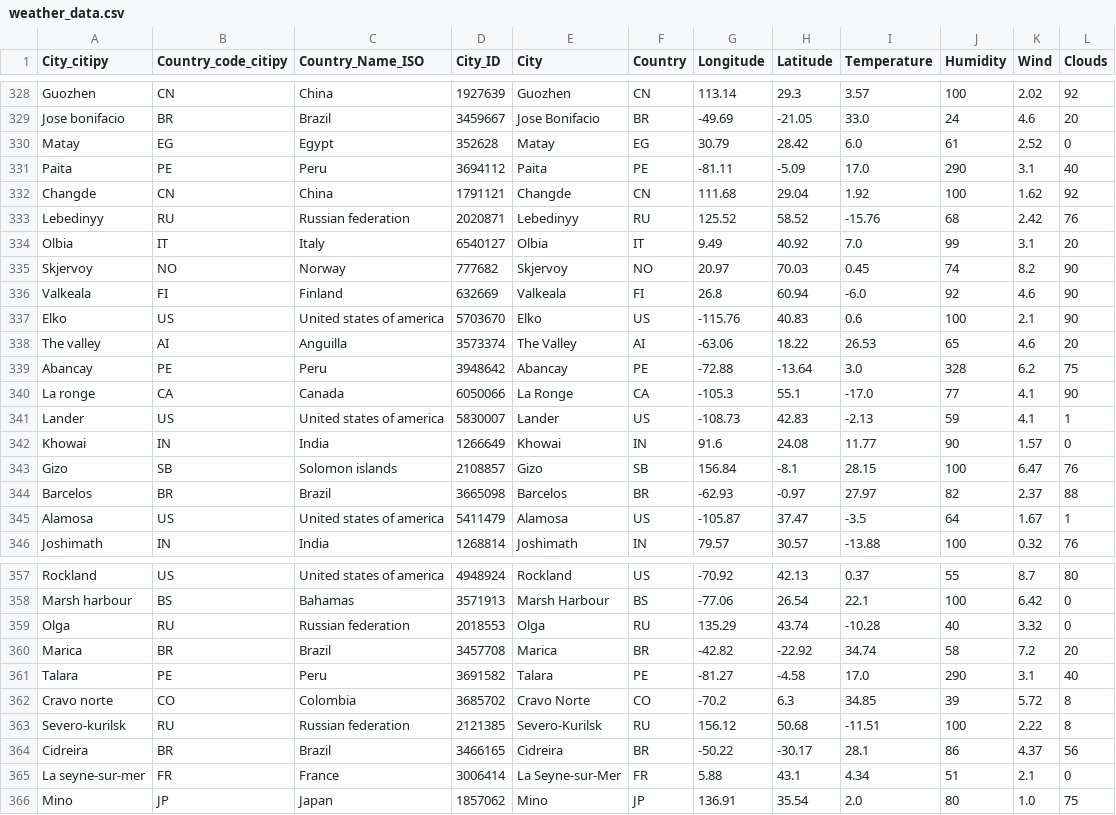
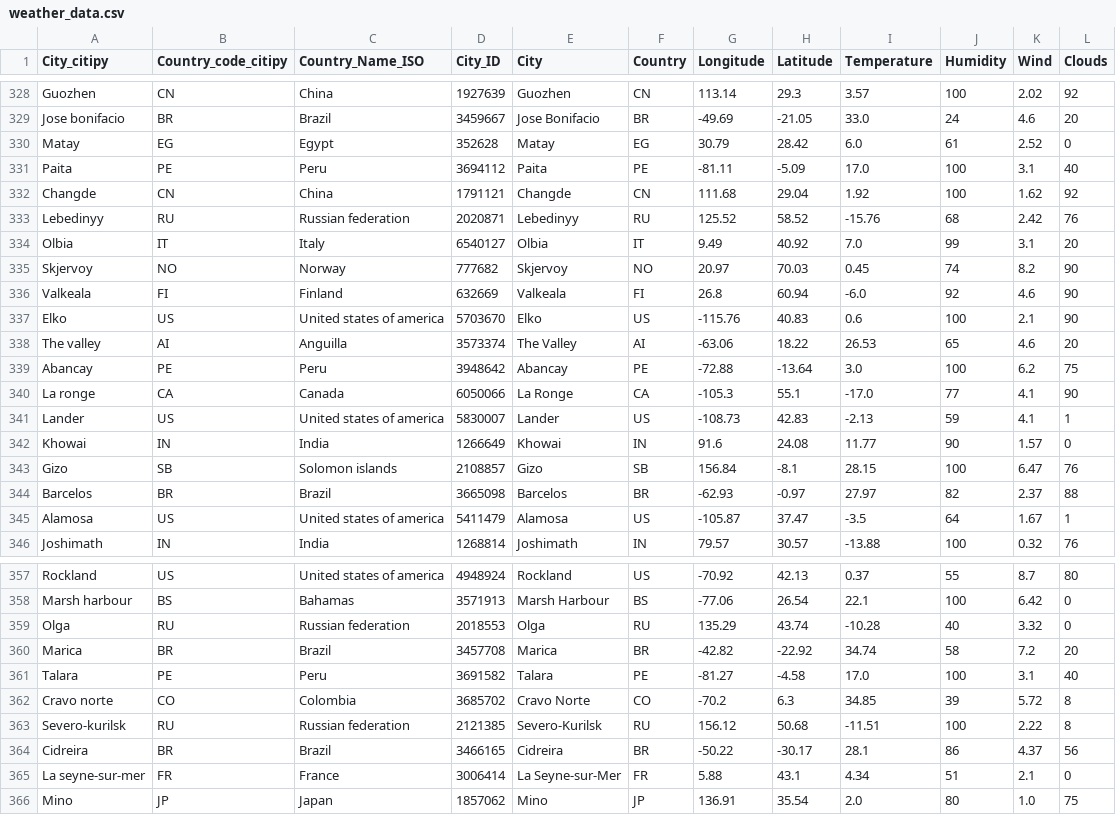
Before and after one commit to PollyCA/weather-data-analysis, a CSV file: output/weather_data.csv, drawn as a sheet; only a part is shown, gaps mark what is left out.

```diff
--- a/output/weather_data.csv
+++ b/output/weather_data.csv
@@ -330,3 +330,3 @@ Jose bonifacio,BR,Brazil,3459667,Jose Bonifacio,BR,-49.69,-21.05,33.0,24,4.6,20
 Matay,EG,Egypt,352628,Matay,EG,30.79,28.42,6.0,61,2.52,0
-Paita,PE,Peru,3694112,Paita,PE,-81.11,-5.09,17.0,290,3.1,40
+Paita,PE,Peru,3694112,Paita,PE,-81.11,-5.09,17.0,100,3.1,40
 Changde,CN,China,1791121,Changde,CN,111.68,29.04,1.92,100,1.62,92
@@ -338,3 +338,3 @@ Elko,US,United states of america,5703670,Elko,US,-115.76,40.83,0.6,100,2.1,90
 The valley,AI,Anguilla,3573374,The Valley,AI,-63.06,18.22,26.53,65,4.6,20
-Abancay,PE,Peru,3948642,Abancay,PE,-72.88,-13.64,3.0,328,6.2,75
+Abancay,PE,Peru,3948642,Abancay,PE,-72.88,-13.64,3.0,100,6.2,75
 La ronge,CA,Canada,6050066,La Ronge,CA,-105.3,55.1,-17.0,77,4.1,90
@@ -360,3 +360,3 @@ Olga,RU,Russian federation,2018553,Olga,RU,135.29,43.74,-10.28,40,3.32,0
 Marica,BR,Brazil,3457708,Marica,BR,-42.82,-22.92,34.74,58,7.2,20
-Talara,PE,Peru,3691582,Talara,PE,-81.27,-4.58,17.0,290,3.1,40
+Talara,PE,Peru,3691582,Talara,PE,-81.27,-4.58,17.0,100,3.1,40
 Cravo norte,CO,Colombia,3685702,Cravo Norte,CO,-70.2,6.3,34.85,39,5.72,8
```
Also changed, not shown: 6 other files.
